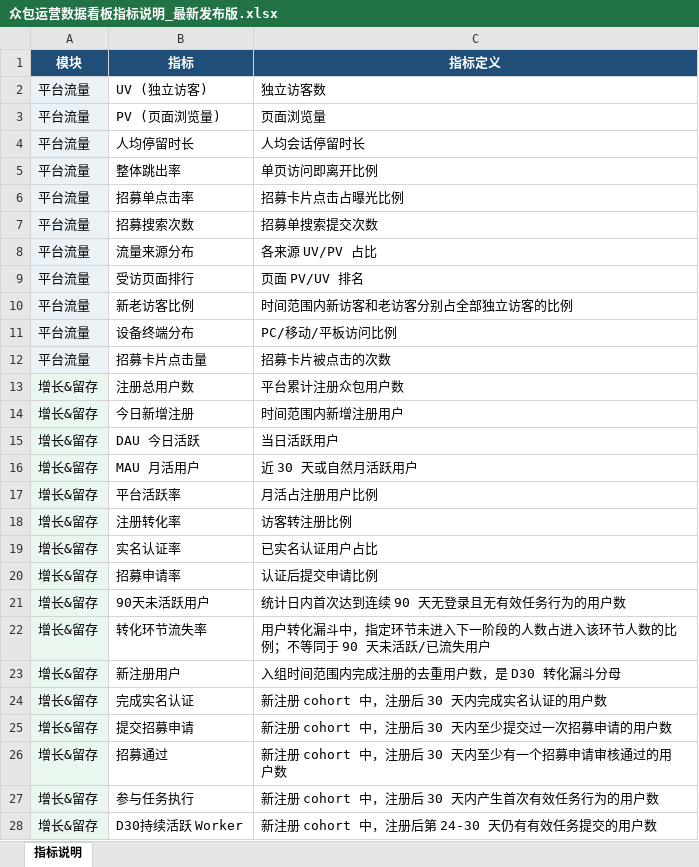
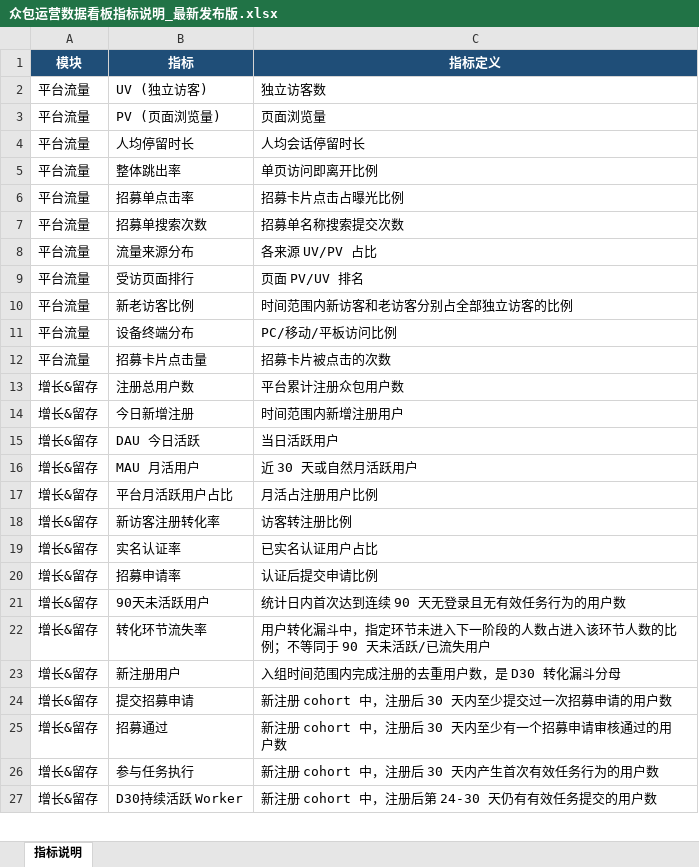
Before and after one commit to nolfacalatroni776-design/appen-crowd-dashboard, an Excel workbook: docs/众包运营数据看板指标说明_最新发布版.xlsx, sheet 指标说明, drawn as a sheet; only a part is shown; values as stored, in another font and other column widths than the file's, no borders; removed rows and columns are numbered as before the commit, all else as after; the diff covers the shown part only; the diff names each change by its address in the sheet, - before the commit and + after, or states it on an @@ line.

```diff
--- a/docs/众包运营数据看板指标说明_最新发布版.xlsx (sheet 指标说明)
+++ b/docs/众包运营数据看板指标说明_最新发布版.xlsx (sheet 指标说明)
-A2:A12 fill: #EAF2F8
+A2:A12 fill: none
-B7 (指标): 招募搜索次数
+B7 (指标): 招募单搜索次数
-C7 (指标定义): 招募单搜索提交次数
+C7 (指标定义): 招募单名称搜索提交次数
-A13:A23 fill: #EAF7EF
+A13:A23 fill: none
-B17 (指标): 平台活跃率
+B17 (指标): 平台月活跃用户占比
-B18 (指标): 注册转化率
+B18 (指标): 新访客注册转化率
-row 24: 增长&留存 | 完成实名认证 | 新注册 cohort 中，注册后 30 天内完成实名认证的用户数
-A24:A27 fill: #EAF7EF
+A24:A27 fill: none
```
Also changed, not shown: 3 added rows, 4 removed rows, 5 edited cells and cell formats elsewhere in this sheet, 11 other files.
